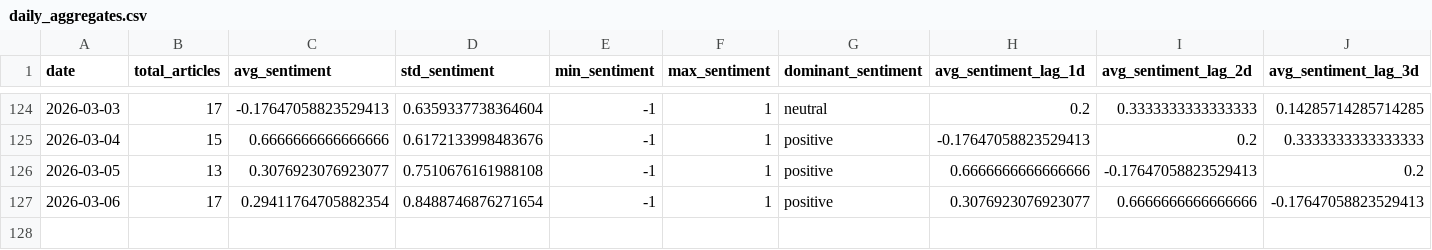
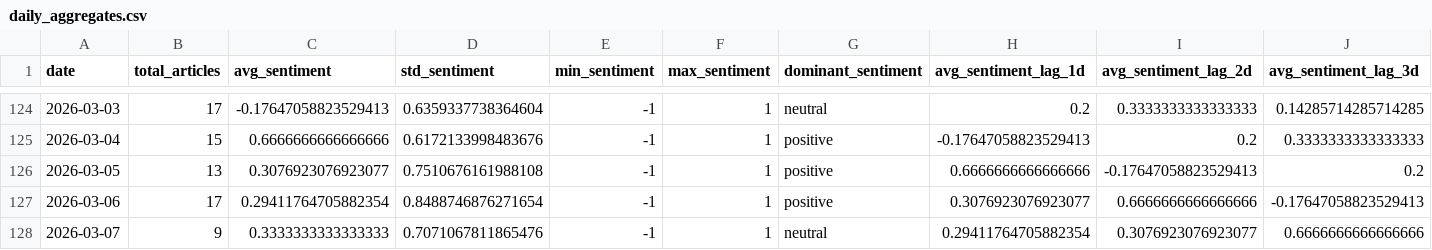
Before and after one commit to davidjosipovic/news-trend-analysis, a CSV file: data/processed/daily_aggregates.csv, drawn as a sheet; only a part is shown, gaps mark what is left out; rows hold the shown columns only; the diff names each change by its address in the sheet, - before the commit and + after, or states it on an @@ line.

```diff
--- a/data/processed/daily_aggregates.csv
+++ b/data/processed/daily_aggregates.csv
+row 128: 2026-03-07 | 9 | 0.3333333333333333 | 0.7071067811865476 | -1 | 1 | neutral | 0.29411764705882354 | 0.3076923076923077 | 0.6666666666666666
```
Also changed, not shown: 12 other files.
